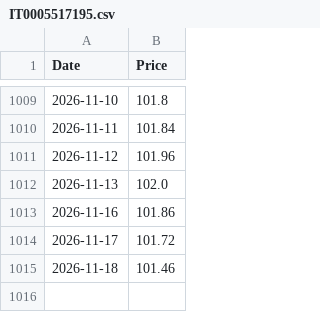
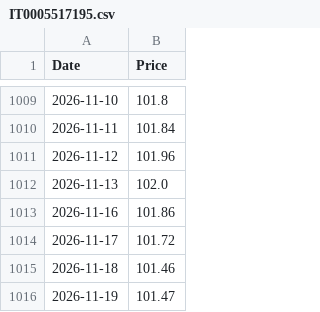
Before and after one commit to emmekappa/uncommon-funds, a CSV file: quotations/IT0005517195.csv, drawn as a sheet; only a part is shown, gaps mark what is left out.

Commit message:
Updates quotation

```diff
--- a/quotations/IT0005517195.csv
+++ b/quotations/IT0005517195.csv
@@ -1015 +1015,2 @@ Date,Price
 2026-11-18,101.46
+2026-11-19,101.47
```
Also changed, not shown: quotations/ES0000012F76.csv, quotations/LU2141869003.csv, 3 other files.
